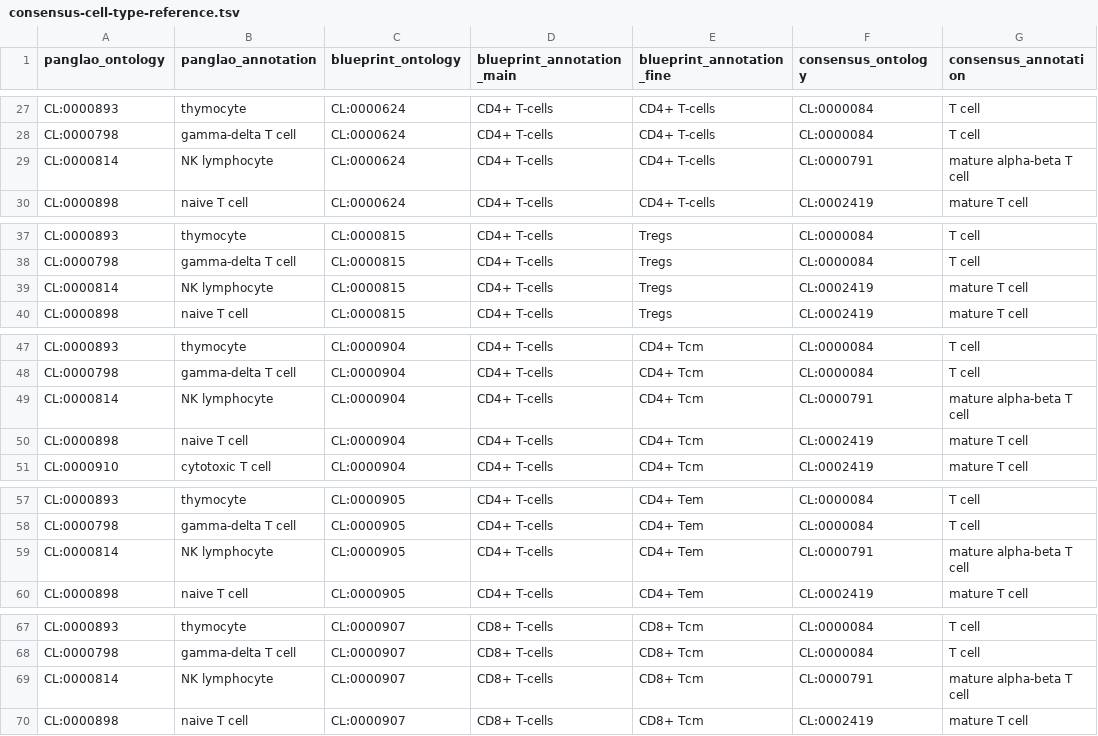
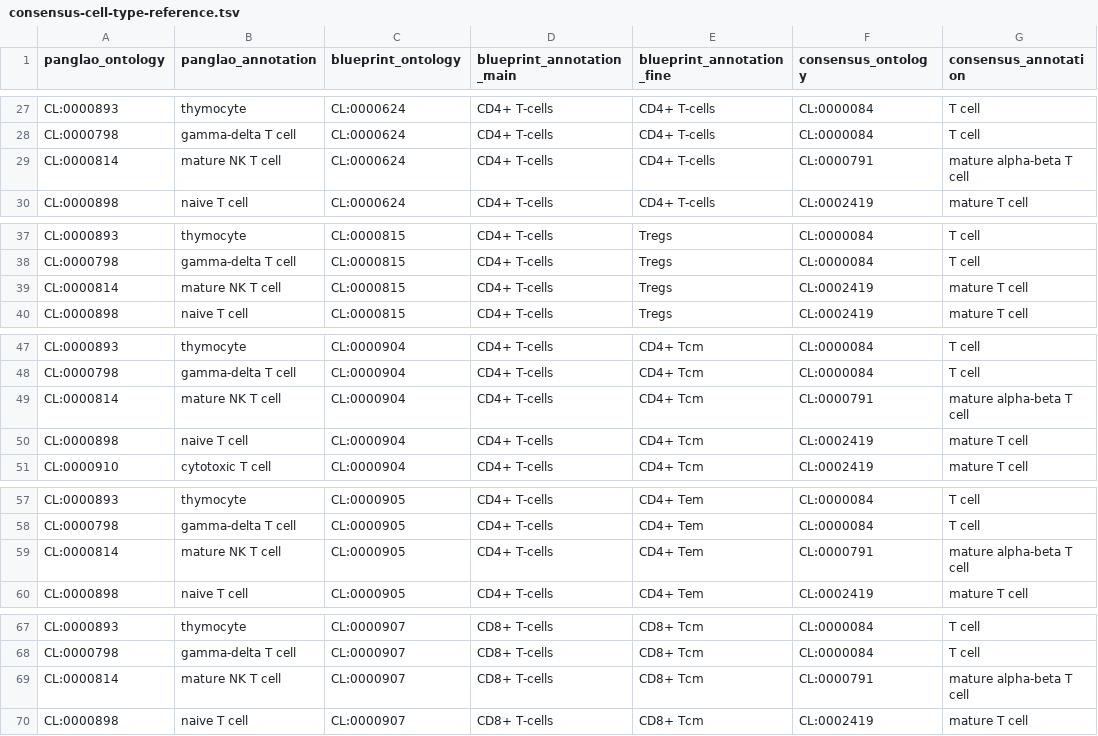
Before and after one commit to AlexsLemonade/OpenScPCA-analysis, a TSV file: analyses/cell-type-consensus/references/consensus-cell-type-reference.tsv, drawn as a sheet; only a part is shown, gaps mark what is left out; the diff covers the shown part only.

Commit message:
mature NK T cell

```diff
--- a/analyses/cell-type-consensus/references/consensus-cell-type-reference.tsv
+++ b/analyses/cell-type-consensus/references/consensus-cell-type-reference.tsv
@@ -28,3 +28,3 @@ CL:0000893	thymocyte	CL:0000624	CD4+ T-cells	CD4+ T-cells	CL:0000084	T cell
 CL:0000798	gamma-delta T cell	CL:0000624	CD4+ T-cells	CD4+ T-cells	CL:0000084	T cell
-CL:0000814	NK lymphocyte	CL:0000624	CD4+ T-cells	CD4+ T-cells	CL:0000791	mature alpha-beta T cell
+CL:0000814	mature NK T cell	CL:0000624	CD4+ T-cells	CD4+ T-cells	CL:0000791	mature alpha-beta T cell
 CL:0000898	naive T cell	CL:0000624	CD4+ T-cells	CD4+ T-cells	CL:0002419	mature T cell
@@ -38,3 +38,3 @@ CL:0000893	thymocyte	CL:0000815	CD4+ T-cells	Tregs	CL:0000084	T cell
 CL:0000798	gamma-delta T cell	CL:0000815	CD4+ T-cells	Tregs	CL:0000084	T cell
-CL:0000814	NK lymphocyte	CL:0000815	CD4+ T-cells	Tregs	CL:0002419	mature T cell
+CL:0000814	mature NK T cell	CL:0000815	CD4+ T-cells	Tregs	CL:0002419	mature T cell
 CL:0000898	naive T cell	CL:0000815	CD4+ T-cells	Tregs	CL:0002419	mature T cell
@@ -48,3 +48,3 @@ CL:0000893	thymocyte	CL:0000904	CD4+ T-cells	CD4+ Tcm	CL:0000084	T cell
 CL:0000798	gamma-delta T cell	CL:0000904	CD4+ T-cells	CD4+ Tcm	CL:0000084	T cell
-CL:0000814	NK lymphocyte	CL:0000904	CD4+ T-cells	CD4+ Tcm	CL:0000791	mature alpha-beta T cell
+CL:0000814	mature NK T cell	CL:0000904	CD4+ T-cells	CD4+ Tcm	CL:0000791	mature alpha-beta T cell
 CL:0000898	naive T cell	CL:0000904	CD4+ T-cells	CD4+ Tcm	CL:0002419	mature T cell
@@ -58,3 +58,3 @@ CL:0000893	thymocyte	CL:0000905	CD4+ T-cells	CD4+ Tem	CL:0000084	T cell
 CL:0000798	gamma-delta T cell	CL:0000905	CD4+ T-cells	CD4+ Tem	CL:0000084	T cell
-CL:0000814	NK lymphocyte	CL:0000905	CD4+ T-cells	CD4+ Tem	CL:0000791	mature alpha-beta T cell
+CL:0000814	mature NK T cell	CL:0000905	CD4+ T-cells	CD4+ Tem	CL:0000791	mature alpha-beta T cell
 CL:0000898	naive T cell	CL:0000905	CD4+ T-cells	CD4+ Tem	CL:0002419	mature T cell
@@ -68,3 +68,3 @@ CL:0000893	thymocyte	CL:0000907	CD8+ T-cells	CD8+ Tcm	CL:0000084	T cell
 CL:0000798	gamma-delta T cell	CL:0000907	CD8+ T-cells	CD8+ Tcm	CL:0000084	T cell
-CL:0000814	NK lymphocyte	CL:0000907	CD8+ T-cells	CD8+ Tcm	CL:0000791	mature alpha-beta T cell
+CL:0000814	mature NK T cell	CL:0000907	CD8+ T-cells	CD8+ Tcm	CL:0000791	mature alpha-beta T cell
 CL:0000898	naive T cell	CL:0000907	CD8+ T-cells	CD8+ Tcm	CL:0002419	mature T cell
```
Also changed, not shown: 2 edited cells elsewhere in this file, analyses/cell-type-consensus/references/panglao-cell-type-ontologies.tsv.
